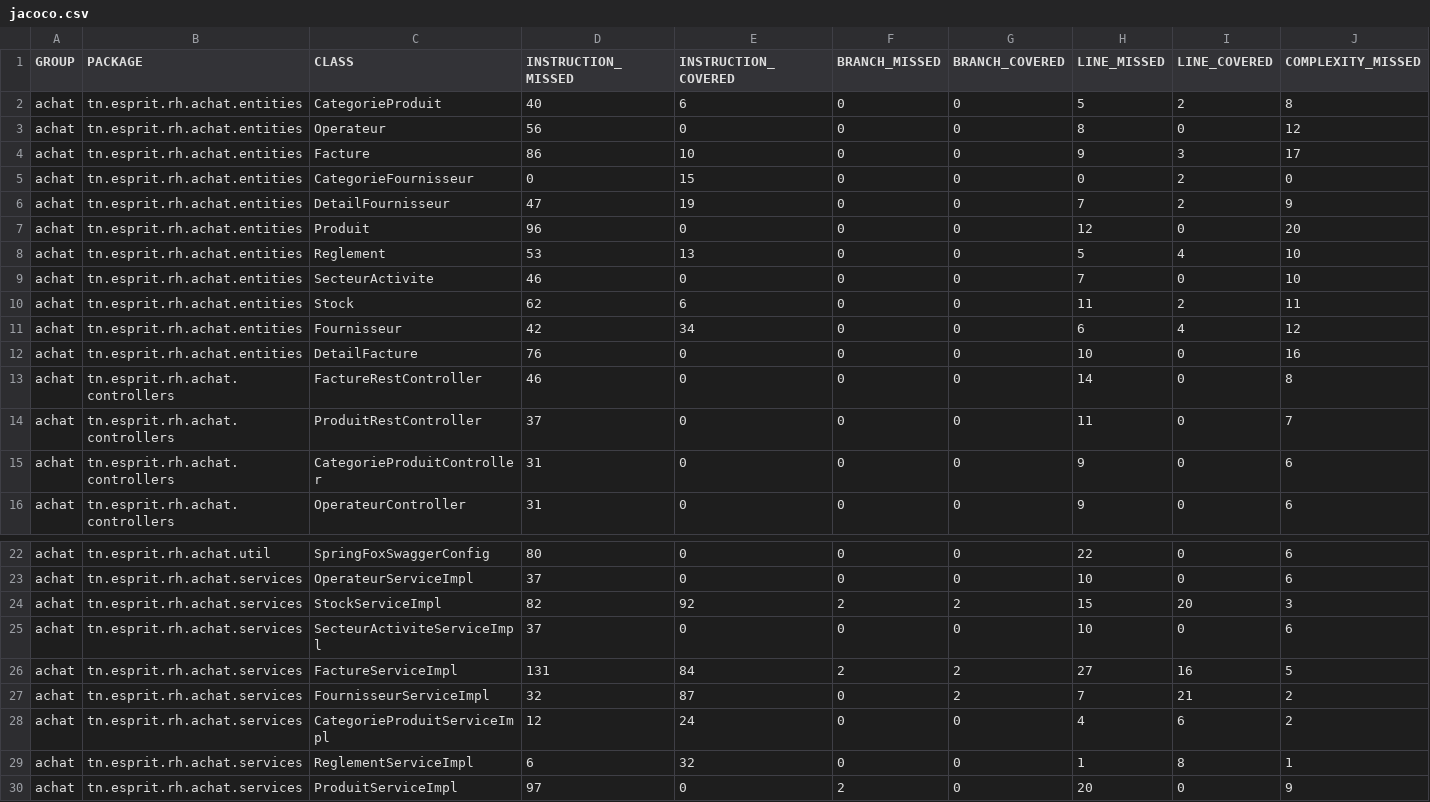
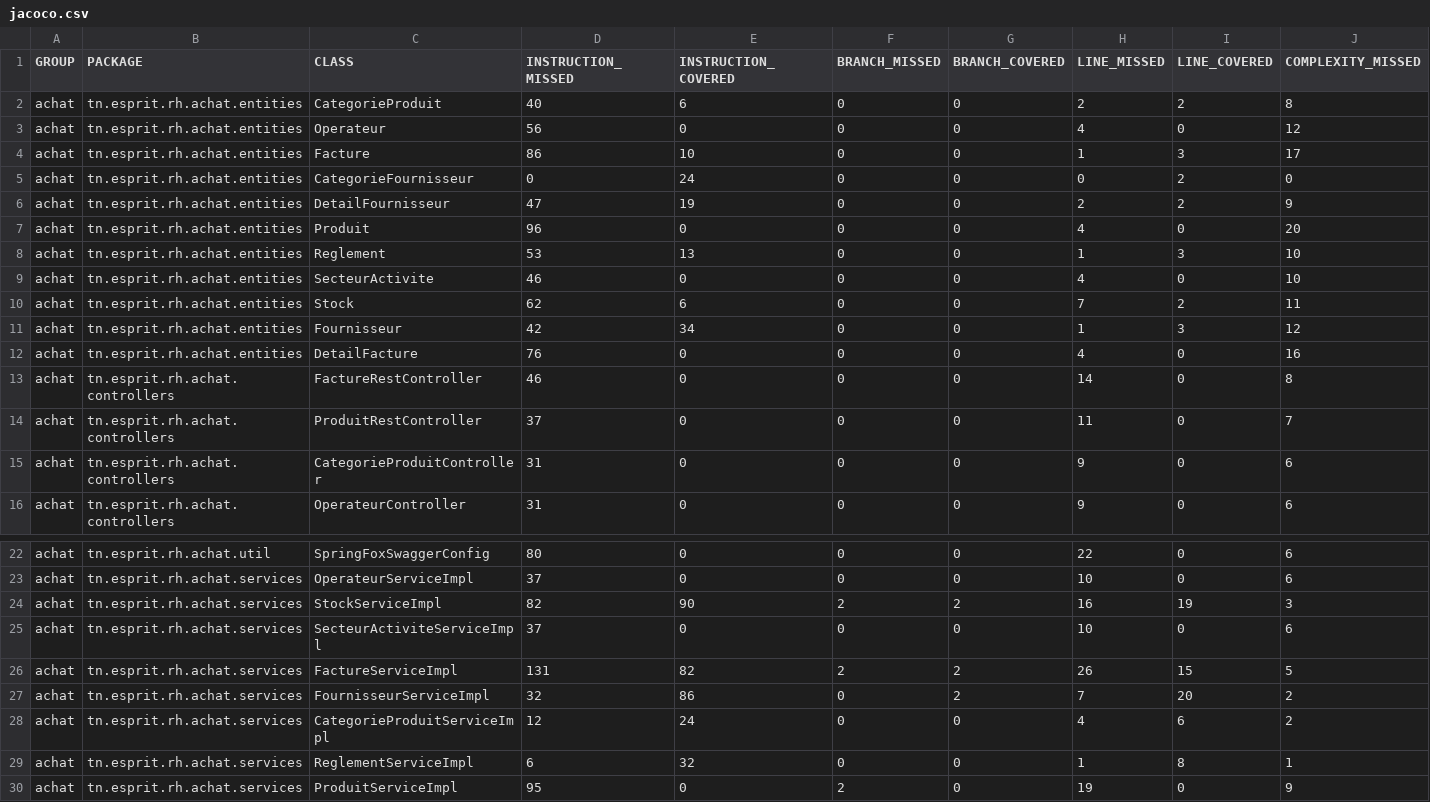
Before and after one commit to NawresCH17/Projet_Achat, a CSV file: target/jacoco-ut/jacoco.csv, drawn as a sheet; only a part is shown, gaps mark what is left out; the diff names each change by its address in the sheet, - before the commit and + after, or states it on an @@ line.

```diff
--- a/target/jacoco-ut/jacoco.csv
+++ b/target/jacoco-ut/jacoco.csv
-H2 (LINE_MISSED): 5
+H2 (LINE_MISSED): 2
-H3 (LINE_MISSED): 8
+H3 (LINE_MISSED): 4
-H4 (LINE_MISSED): 9
+H4 (LINE_MISSED): 1
-E5 (INSTRUCTION_COVERED): 15
+E5 (INSTRUCTION_COVERED): 24
-H6 (LINE_MISSED): 7
+H6 (LINE_MISSED): 2
-H7 (LINE_MISSED): 12
+H7 (LINE_MISSED): 4
-H8 (LINE_MISSED): 5
+H8 (LINE_MISSED): 1
-I8 (LINE_COVERED): 4
+I8 (LINE_COVERED): 3
-H9 (LINE_MISSED): 7
+H9 (LINE_MISSED): 4
-H10 (LINE_MISSED): 11
+H10 (LINE_MISSED): 7
-H11 (LINE_MISSED): 6
+H11 (LINE_MISSED): 1
-I11 (LINE_COVERED): 4
+I11 (LINE_COVERED): 3
-H12 (LINE_MISSED): 10
+H12 (LINE_MISSED): 4
-E24 (INSTRUCTION_COVERED): 92
+E24 (INSTRUCTION_COVERED): 90
-H24 (LINE_MISSED): 15
+H24 (LINE_MISSED): 16
-I24 (LINE_COVERED): 20
+I24 (LINE_COVERED): 19
-E26 (INSTRUCTION_COVERED): 84
+E26 (INSTRUCTION_COVERED): 82
-H26 (LINE_MISSED): 27
+H26 (LINE_MISSED): 26
-I26 (LINE_COVERED): 16
+I26 (LINE_COVERED): 15
-E27 (INSTRUCTION_COVERED): 87
+E27 (INSTRUCTION_COVERED): 86
-I27 (LINE_COVERED): 21
+I27 (LINE_COVERED): 20
-D30 (INSTRUCTION_MISSED): 97
+D30 (INSTRUCTION_MISSED): 95
-H30 (LINE_MISSED): 20
+H30 (LINE_MISSED): 19
```
Also changed, not shown: 51 other files.
